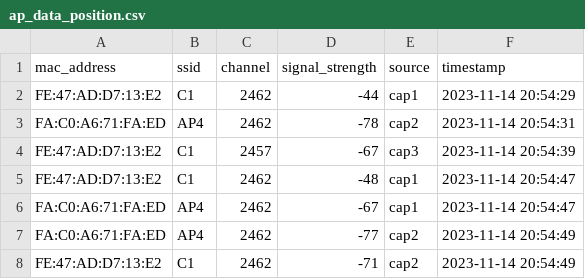
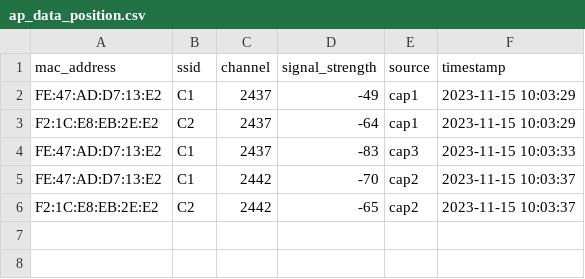
Before and after one commit to reyden142/SMART-TRACE, a CSV file: django_thesis/KNN Algorithm/ap_data_position.csv, drawn as a sheet.

```diff
--- a/django_thesis/KNN Algorithm/ap_data_position.csv
+++ b/django_thesis/KNN Algorithm/ap_data_position.csv
@@ -1,8 +1,6 @@
 mac_address,ssid,channel,signal_strength,source,timestamp
-FE:47:AD:D7:13:E2,C1,2462,-44,cap1,2023-11-14 20:54:29
-FA:C0:A6:71:FA:ED,AP4,2462,-78,cap2,2023-11-14 20:54:31
-FE:47:AD:D7:13:E2,C1,2457,-67,cap3,2023-11-14 20:54:39
-FE:47:AD:D7:13:E2,C1,2462,-48,cap1,2023-11-14 20:54:47
-FA:C0:A6:71:FA:ED,AP4,2462,-67,cap1,2023-11-14 20:54:47
-FA:C0:A6:71:FA:ED,AP4,2462,-77,cap2,2023-11-14 20:54:49
-FE:47:AD:D7:13:E2,C1,2462,-71,cap2,2023-11-14 20:54:49
+FE:47:AD:D7:13:E2,C1,2437,-49,cap1,2023-11-15 10:03:29
+F2:1C:E8:EB:2E:E2,C2,2437,-64,cap1,2023-11-15 10:03:29
+FE:47:AD:D7:13:E2,C1,2437,-83,cap3,2023-11-15 10:03:33
+FE:47:AD:D7:13:E2,C1,2442,-70,cap2,2023-11-15 10:03:37
+F2:1C:E8:EB:2E:E2,C2,2442,-65,cap2,2023-11-15 10:03:37
```
Also changed, not shown: django_thesis/KNN Algorithm/ap_data_position_processed.csv, django_thesis/rfid_ips/css/final_predicted_values_aggregated.csv, 13 other files.
